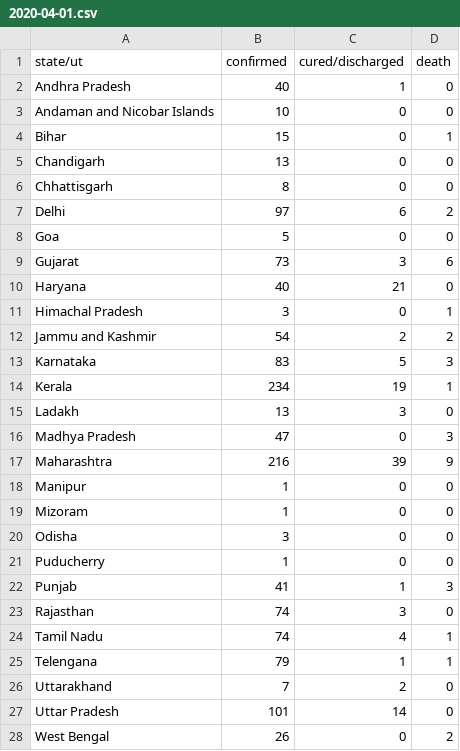
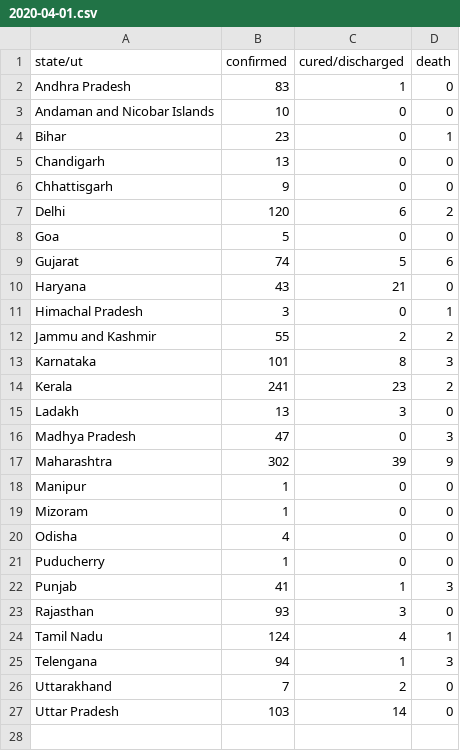
Before and after one commit to bauripalash/ncov-19-india, a CSV file: data/2020-04-01.csv, drawn as a sheet.

```diff
--- a/data/2020-04-01.csv
+++ b/data/2020-04-01.csv
@@ -1,28 +1,27 @@
 state/ut,confirmed,cured/discharged,death
-Andhra Pradesh,40,1,0
+Andhra Pradesh,83,1,0
 Andaman and Nicobar Islands,10,0,0
-Bihar,15,0,1
+Bihar,23,0,1
 Chandigarh,13,0,0
-Chhattisgarh,8,0,0
-Delhi,97,6,2
+Chhattisgarh,9,0,0
+Delhi,120,6,2
 Goa,5,0,0
-Gujarat,73,3,6
-Haryana,40,21,0
+Gujarat,74,5,6
+Haryana,43,21,0
 Himachal Pradesh,3,0,1
-Jammu and Kashmir,54,2,2
-Karnataka,83,5,3
-Kerala,234,19,1
+Jammu and Kashmir,55,2,2
+Karnataka,101,8,3
+Kerala,241,23,2
 Ladakh,13,3,0
 Madhya Pradesh,47,0,3
-Maharashtra,216,39,9
+Maharashtra,302,39,9
 Manipur,1,0,0
 Mizoram,1,0,0
-Odisha,3,0,0
+Odisha,4,0,0
 Puducherry,1,0,0
 Punjab,41,1,3
-Rajasthan,74,3,0
-Tamil Nadu,74,4,1
-Telengana,79,1,1
+Rajasthan,93,3,0
+Tamil Nadu,124,4,1
+Telengana,94,1,3
 Uttarakhand,7,2,0
-Uttar Pradesh,101,14,0
-West Bengal,26,0,2
+Uttar Pradesh,103,14,0
```
Also changed, not shown: 1 other file.
